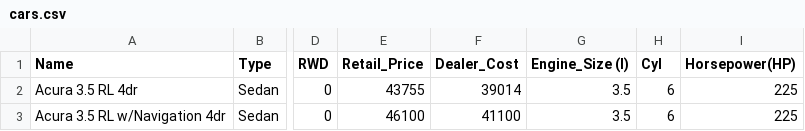
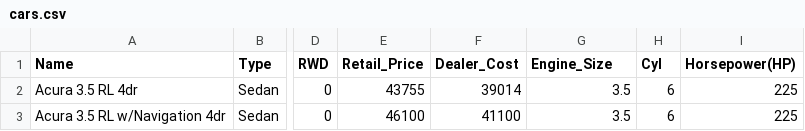
Before and after one commit to JosueGauthier/d3.js_data_viz, a CSV file: cars.csv, drawn as a sheet; only a part is shown, gaps mark what is left out; the diff names each change by its address in the sheet, - before the commit and + after, or states it on an @@ line.

```diff
--- a/cars.csv
+++ b/cars.csv
-G1: Engine_Size (l)
+G1: Engine_Size
```
Also changed, not shown: 2 other files.
